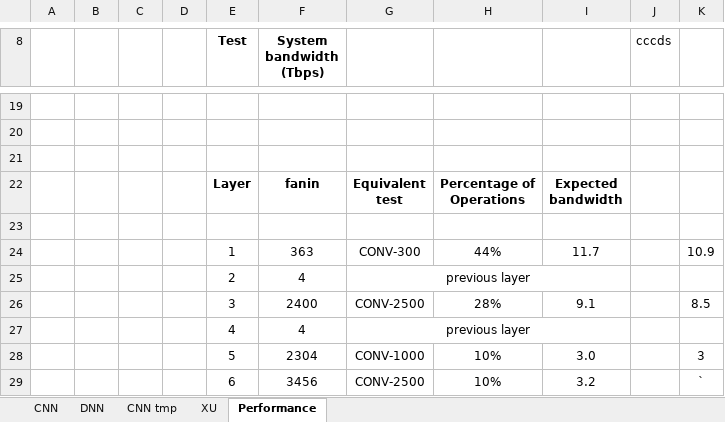
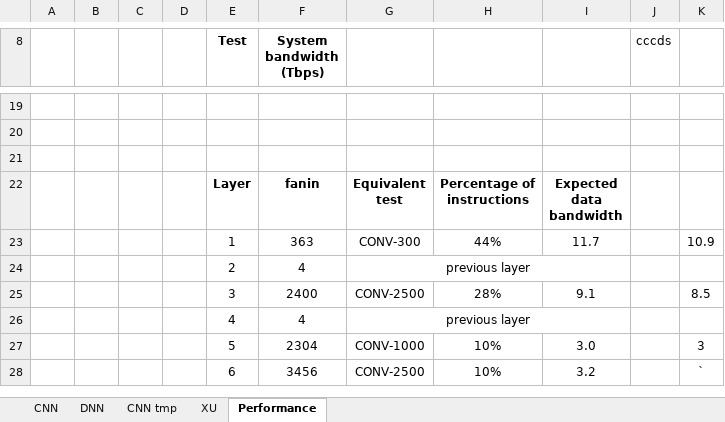
Before and after one commit to lbbaker5900/ece-cortical-MainResearch, an Excel workbook: DOC/FLOP_Calculations.xlsx, sheet Performance, drawn as a sheet; only a part is shown, gaps mark what is left out; values as stored, in another font and other column widths than the file's, no borders; ↵ is a line break in a cell; the diff names each change by its address in the sheet, - before the commit and + after, or states it on an @@ line.

```diff
--- a/DOC/FLOP_Calculations.xlsx (sheet Performance)
+++ b/DOC/FLOP_Calculations.xlsx (sheet Performance)
-H22: Percentage of ↵ Operations
+H22: Percentage of ↵ instructions
-I22: Expected ↵ bandwidth
+I22: Expected ↵ data ↵ bandwidth
-row 23: (empty)
```
Also changed, not shown: DOC/AreaEstimates.xlsx, DOC/Power.xlsx, 4 other files.
